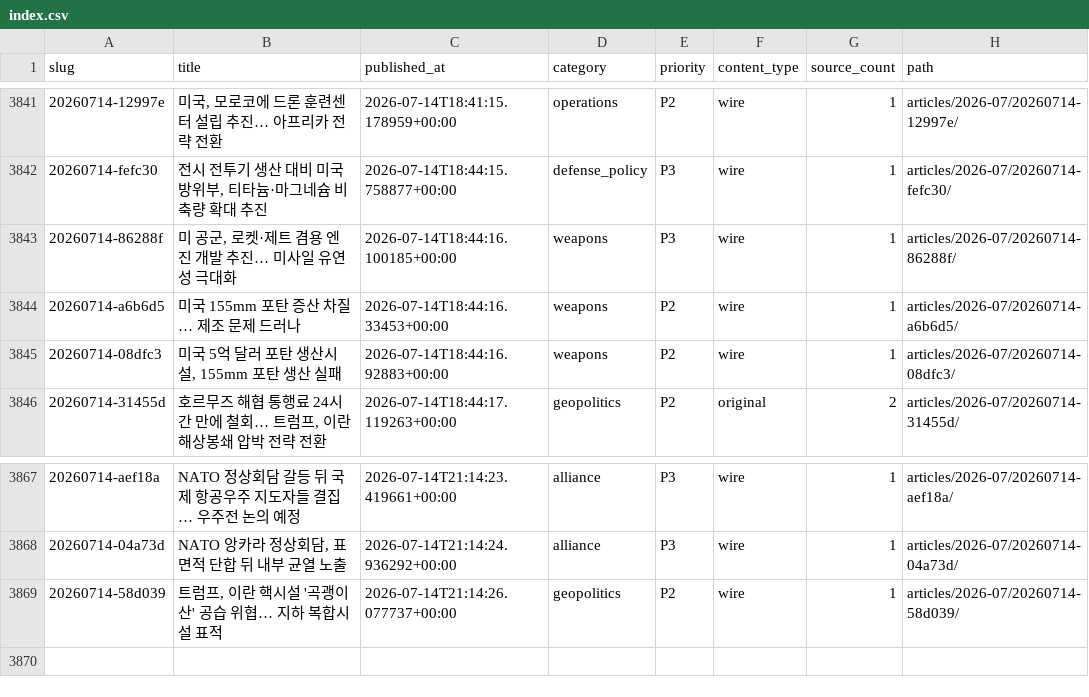
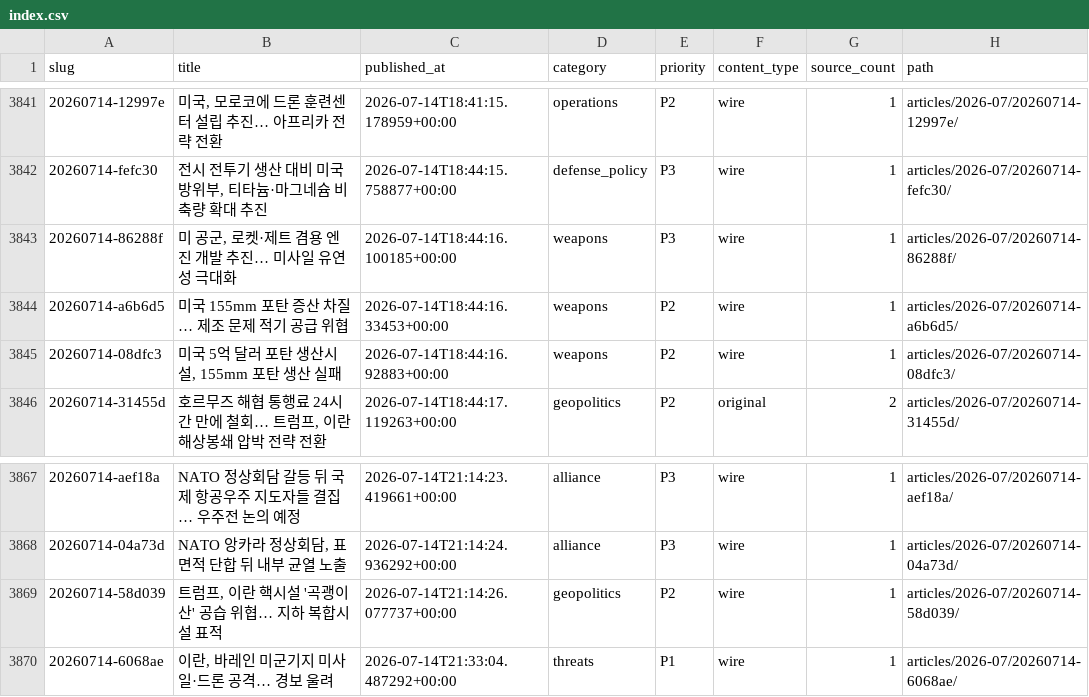
Before and after one commit to CombatSociety/data, a CSV file: index.csv, drawn as a sheet; only a part is shown, gaps mark what is left out.

Commit message:
mirror: 3869 articles + 71 briefs @ 2026-07-15 07:15 KST

```diff
--- a/index.csv
+++ b/index.csv
@@ -3843,3 +3843,3 @@ slug,title,published_at,category,priority,content_type,source_count,path
 20260714-86288f,"미 공군, 로켓·제트 겸용 엔진 개발 추진… 미사일 유연성 극대화",2026-07-14T18:44:16.100185+00:00,weapons,P3,wire,1,articles/2026-07/20260714-86288f/
-20260714-a6b6d5,미국 155mm 포탄 증산 차질… 제조 문제 드러나,2026-07-14T18:44:16.33453+00:00,weapons,P2,wire,1,articles/2026-07/20260714-a6b6d5/
+20260714-a6b6d5,미국 155mm 포탄 증산 차질… 제조 문제 적기 공급 위협,2026-07-14T18:44:16.33453+00:00,weapons,P2,wire,1,articles/2026-07/20260714-a6b6d5/
 20260714-08dfc3,"미국 5억 달러 포탄 생산시설, 155mm 포탄 생산 실패",2026-07-14T18:44:16.92883+00:00,weapons,P2,wire,1,articles/2026-07/20260714-08dfc3/
@@ -3869 +3869,2 @@ slug,title,published_at,category,priority,content_type,source_count,path
 20260714-58d039,"트럼프, 이란 핵시설 '곡괭이산' 공습 위협… 지하 복합시설 표적",2026-07-14T21:14:26.077737+00:00,geopolitics,P2,wire,1,articles/2026-07/20260714-58d039/
+20260714-6068ae,"이란, 바레인 미군기지 미사일·드론 공격… 경보 울려",2026-07-14T21:33:04.487292+00:00,threats,P1,wire,1,articles/2026-07/20260714-6068ae/
```
Also changed, not shown: 10 other files.
